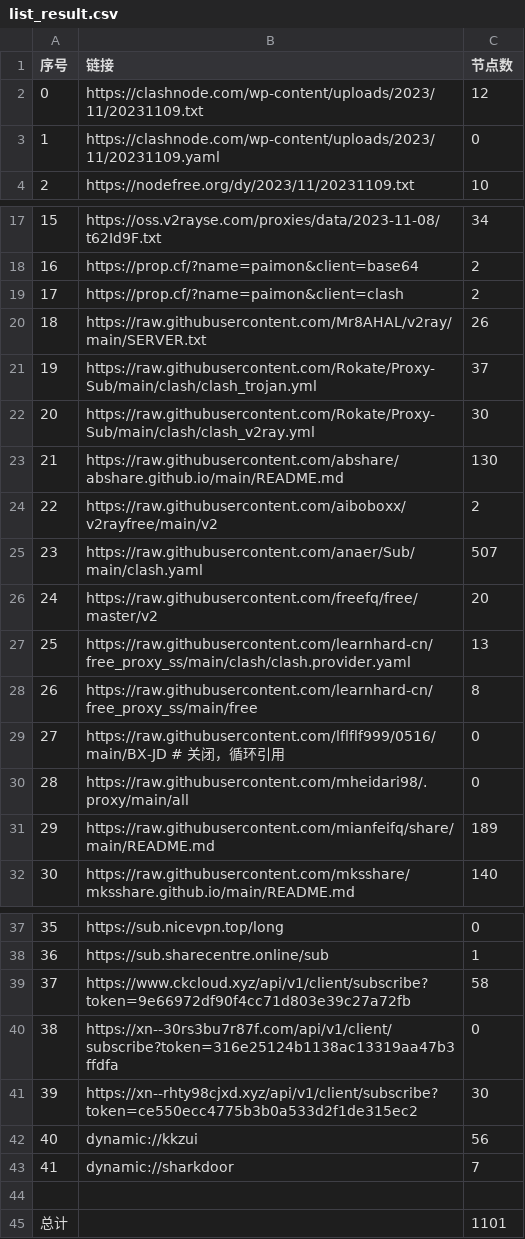
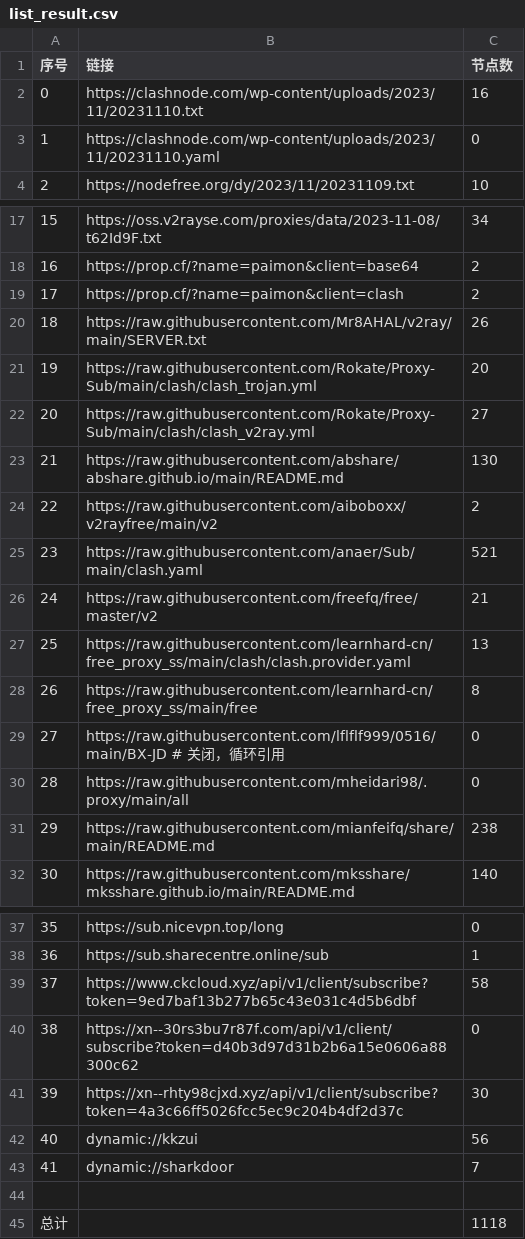
Before and after one commit to peasoft/NoMoreWalls, a CSV file: list_result.csv, drawn as a sheet; only a part is shown, gaps mark what is left out; the diff covers the shown part only.

```diff
--- a/list_result.csv
+++ b/list_result.csv
@@ -1,4 +1,4 @@
 序号,链接,节点数
-0,https://clashnode.com/wp-content/uploads/2023/11/20231109.txt,12
-1,https://clashnode.com/wp-content/uploads/2023/11/20231109.yaml,0
+0,https://clashnode.com/wp-content/uploads/2023/11/20231110.txt,16
+1,https://clashnode.com/wp-content/uploads/2023/11/20231110.yaml,0
 2,https://nodefree.org/dy/2023/11/20231109.txt,10
@@ -20,8 +20,8 @@
 18,https://raw.githubusercontent.com/Mr8AHAL/v2ray/main/SERVER.txt,26
-19,https://raw.githubusercontent.com/Rokate/Proxy-Sub/main/clash/clash_trojan.yml,37
-20,https://raw.githubusercontent.com/Rokate/Proxy-Sub/main/clash/clash_v2ray.yml,30
+19,https://raw.githubusercontent.com/Rokate/Proxy-Sub/main/clash/clash_trojan.yml,20
+20,https://raw.githubusercontent.com/Rokate/Proxy-Sub/main/clash/clash_v2ray.yml,27
 21,https://raw.githubusercontent.com/abshare/abshare.github.io/main/README.md,130
 22,https://raw.githubusercontent.com/aiboboxx/v2rayfree/main/v2,2
-23,https://raw.githubusercontent.com/anaer/Sub/main/clash.yaml,507
-24,https://raw.githubusercontent.com/freefq/free/master/v2,20
+23,https://raw.githubusercontent.com/anaer/Sub/main/clash.yaml,521
+24,https://raw.githubusercontent.com/freefq/free/master/v2,21
 25,https://raw.githubusercontent.com/learnhard-cn/free_proxy_ss/main/clash/clash.provider.yaml,13
@@ -30,3 +30,3 @@
 28,https://raw.githubusercontent.com/mheidari98/.proxy/main/all,0
-29,https://raw.githubusercontent.com/mianfeifq/share/main/README.md,189
+29,https://raw.githubusercontent.com/mianfeifq/share/main/README.md,238
 30,https://raw.githubusercontent.com/mksshare/mksshare.github.io/main/README.md,140
@@ -38,5 +38,5 @@
 36,https://sub.sharecentre.online/sub,1
-37,https://www.ckcloud.xyz/api/v1/client/subscribe?token=9e66972df90f4cc71d803e39c27a72fb,58
-38,https://xn--30rs3bu7r87f.com/api/v1/client/subscribe?token=316e25124b1138ac13319aa47b3ffdfa,0
-39,https://xn--rhty98cjxd.xyz/api/v1/client/subscribe?token=ce550ecc4775b3b0a533d2f1de315ec2,30
+37,https://www.ckcloud.xyz/api/v1/client/subscribe?token=9ed7baf13b277b65c43e031c4d5b6dbf,58
+38,https://xn--30rs3bu7r87f.com/api/v1/client/subscribe?token=d40b3d97d31b2b6a15e0606a88300c62,0
+39,https://xn--rhty98cjxd.xyz/api/v1/client/subscribe?token=4a3c66ff5026fcc5ec9c204b4df2d37c,30
 40,dynamic://kkzui,56
@@ -44,2 +44,2 @@
 
-总计,,1101
+总计,,1118
```
Also changed, not shown: 2 edited cells elsewhere in this file, 14 other files.
